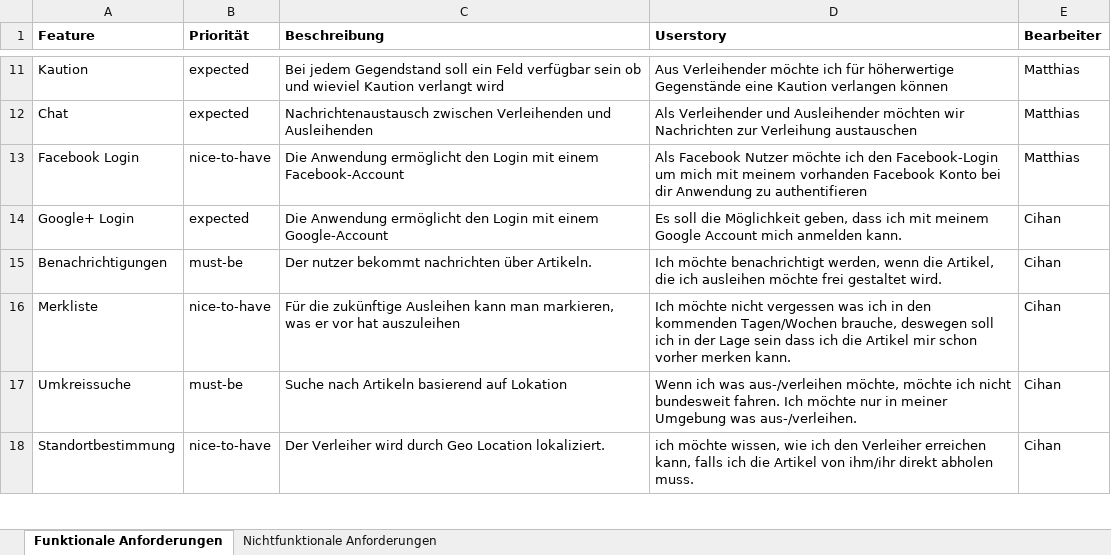
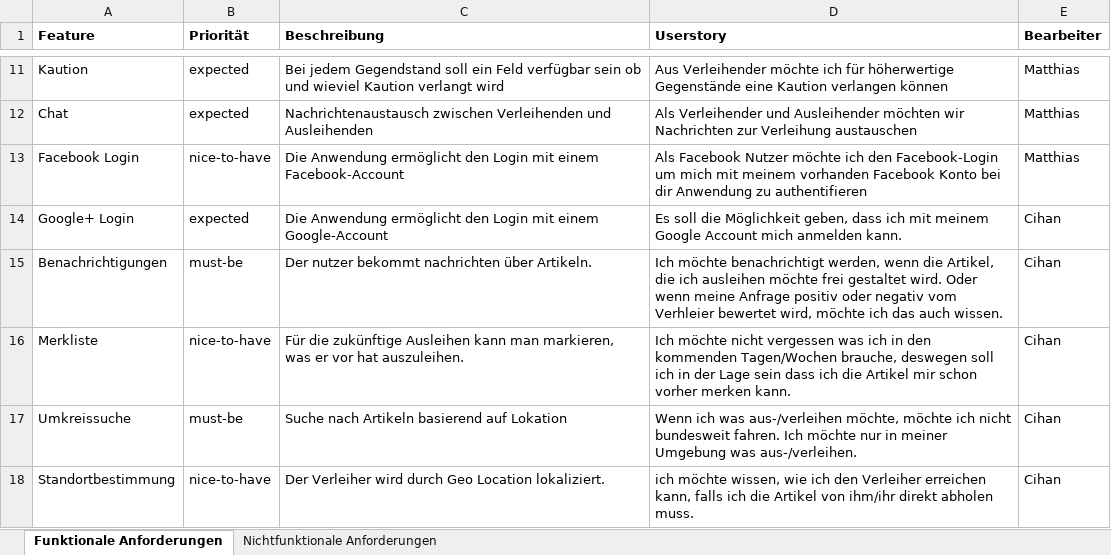
Before and after one commit to reckmeyerm/x-share, an Excel workbook: Anforderungen.xlsx, sheet Funktionale Anforderungen, drawn as a sheet; only a part is shown, gaps mark what is left out; values as stored, in another font and other column widths than the file's, no borders; the diff names each change by its address in the sheet, - before the commit and + after, or states it on an @@ line.

```diff
--- a/Anforderungen.xlsx (sheet Funktionale Anforderungen)
+++ b/Anforderungen.xlsx (sheet Funktionale Anforderungen)
-D15 (Userstory): …gestaltet wird.
+D15 (Userstory): …gestaltet wird. Oder wenn meine Anfrage positiv oder negativ vom Verhleier bewertet wird, möchte ich das auch wissen.
-C16 (Beschreibung): …vor hat auszuleihen
+C16 (Beschreibung): …vor hat auszuleihen.
```
